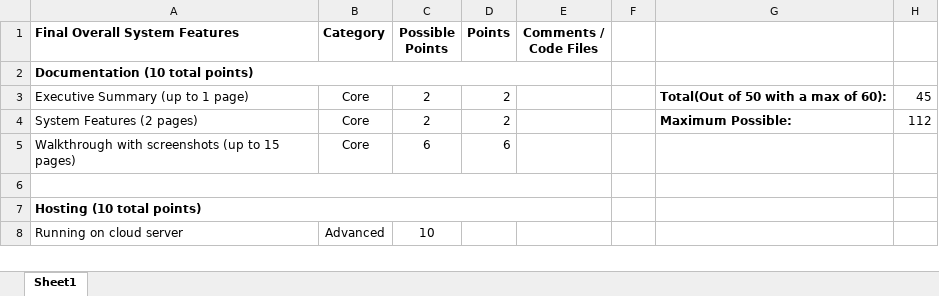
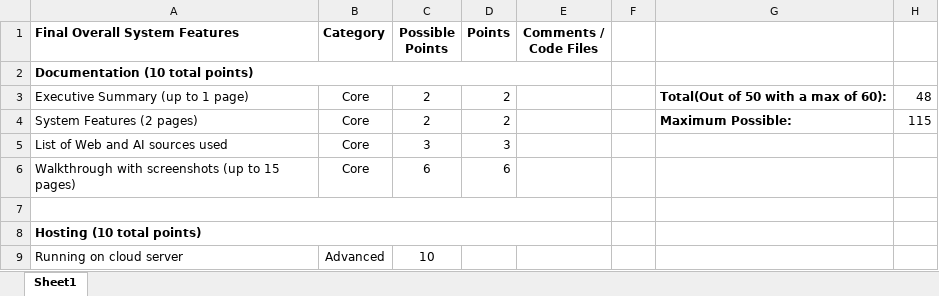
Before and after one commit to EricHarrison72/Ratlab, an Excel workbook: CheckList.xlsx, sheet Sheet1, drawn as a sheet; only a part is shown; values as stored, in another font and other column widths than the file's, no borders; the diff names each change by its address in the sheet, - before the commit and + after, or states it on an @@ line.

Commit message:
Updated checklist

```diff
--- a/CheckList.xlsx (sheet Sheet1)
+++ b/CheckList.xlsx (sheet Sheet1)
-H3: 45
+H3: 48
-H4: 112
+H4: 115
+row 5: List of Web and AI sources used | Core | 3 | 3
```
